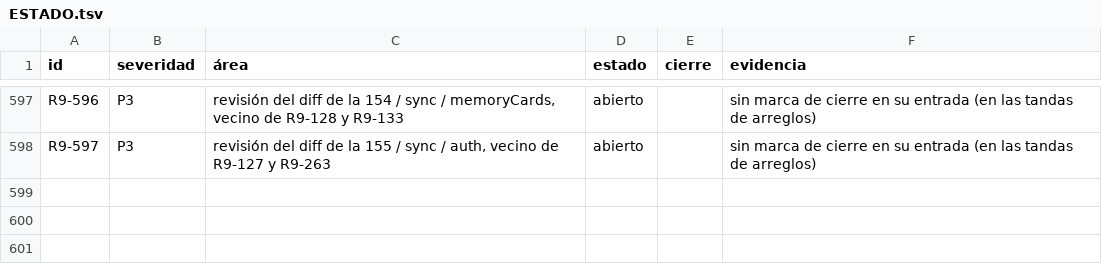
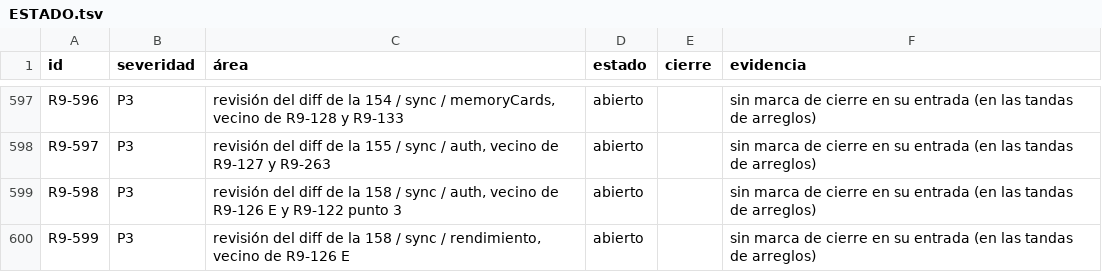
Before and after one commit to VictorVidal7/EternalStoneBibleAppV4, a TSV file: DOCS/REVIEW_2026-09/ESTADO.tsv, drawn as a sheet; only a part is shown, gaps mark what is left out.

```diff
--- a/DOCS/REVIEW_2026-09/ESTADO.tsv
+++ b/DOCS/REVIEW_2026-09/ESTADO.tsv
@@ -598 +598,3 @@ R9-596	P3	revisión del diff de la 154 / sync / memoryCards, vecino de R9-128 y
 R9-597	P3	revisión del diff de la 155 / sync / auth, vecino de R9-127 y R9-263	abierto		sin marca de cierre en su entrada (en las tandas de arreglos)
+R9-598	P3	revisión del diff de la 158 / sync / auth, vecino de R9-126 E y R9-122 punto 3	abierto		sin marca de cierre en su entrada (en las tandas de arreglos)
+R9-599	P3	revisión del diff de la 158 / sync / rendimiento, vecino de R9-126 E	abierto		sin marca de cierre en su entrada (en las tandas de arreglos)
```
Also changed, not shown: 5 other files.
